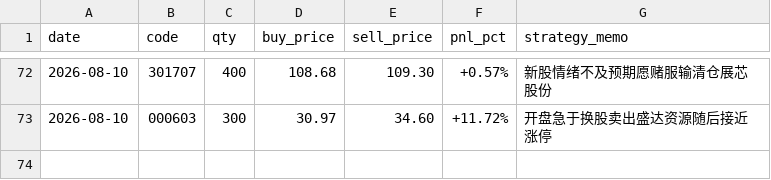
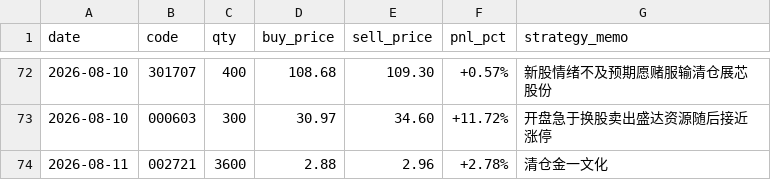
Before and after one commit to quantjuzi/fanbao_strategy, a CSV file: trade_log.csv, drawn as a sheet; only a part is shown, gaps mark what is left out.

Commit message:
update trade_log.csv

```diff
--- a/trade_log.csv
+++ b/trade_log.csv
@@ -73 +73,2 @@ date,code,qty,buy_price,sell_price,pnl_pct,strategy_memo
 2026-08-10,000603,300,30.97,34.60,+11.72%,开盘急于换股卖出盛达资源随后接近涨停
+2026-08-11,002721,3600,2.88,2.96,+2.78%,清仓金一文化
```
